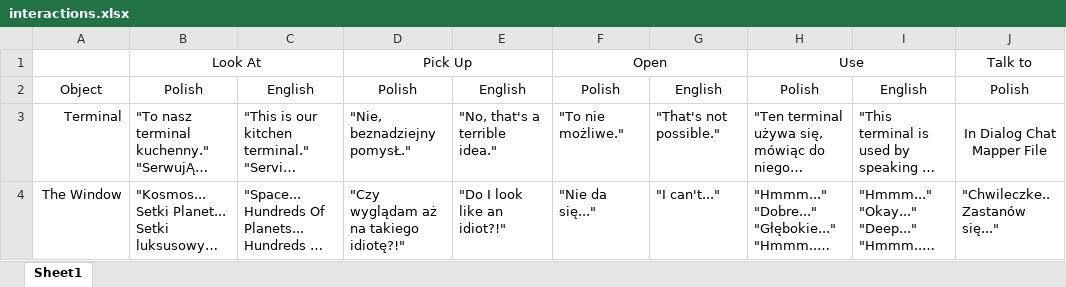
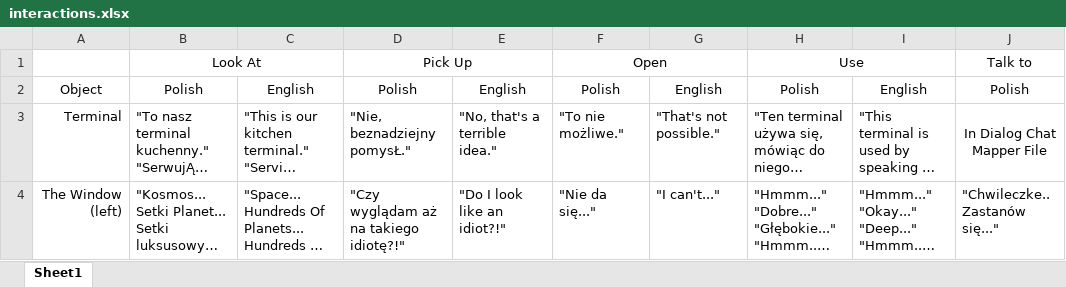
Before and after one commit to navjack/CiemnaStronaRemake, an Excel workbook: data/rooms/interactions.xlsx, sheet Sheet1, drawn as a sheet; only a part is shown; long unchanged cells end in …; values as stored, in another font and other column widths than the file's, no borders; the diff covers the shown part only; the diff names each change by its address in the sheet, - before the commit and + after, or states it on an @@ line.

Commit message:
language changes and window 2 stuff

```diff
--- a/data/rooms/interactions.xlsx (sheet Sheet1)
+++ b/data/rooms/interactions.xlsx (sheet Sheet1)
-A4: The Window
+A4: The Window (left)
```
Also changed, not shown: 1 added row elsewhere in this sheet, 15 other files.
